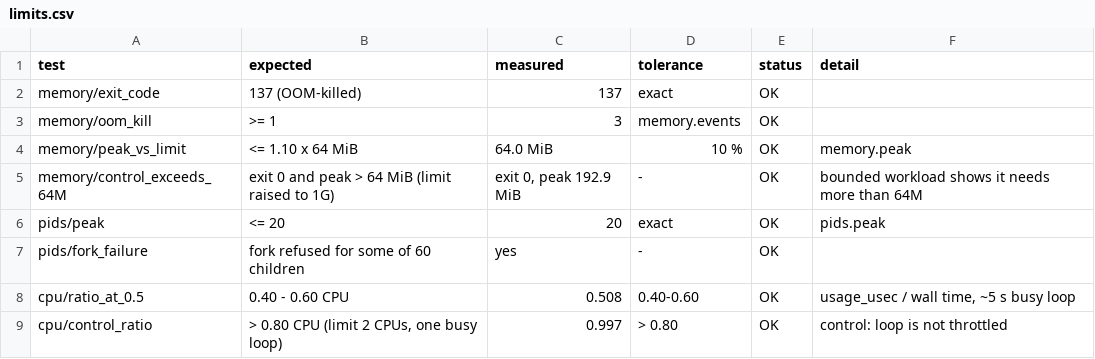
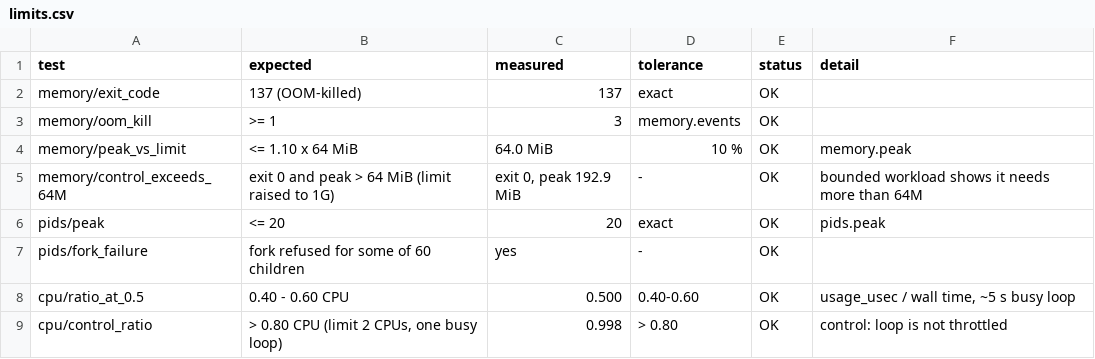
Before and after one commit to aridhyajain/MiniBox, a CSV file: bench/results/reference/limits.csv, drawn as a sheet.

```diff
--- a/bench/results/reference/limits.csv
+++ b/bench/results/reference/limits.csv
@@ -7,3 +7,3 @@ pids/peak,<= 20,20,exact,OK,pids.peak
 pids/fork_failure,fork refused for some of 60 children,yes,-,OK,
-cpu/ratio_at_0.5,0.40 - 0.60 CPU,0.508,0.40-0.60,OK,"usage_usec / wall time, ~5 s busy loop"
-cpu/control_ratio,"> 0.80 CPU (limit 2 CPUs, one busy loop)",0.997,> 0.80,OK,control: loop is not throttled
+cpu/ratio_at_0.5,0.40 - 0.60 CPU,0.500,0.40-0.60,OK,"usage_usec / wall time, ~5 s busy loop"
+cpu/control_ratio,"> 0.80 CPU (limit 2 CPUs, one busy loop)",0.998,> 0.80,OK,control: loop is not throttled
```
Also changed, not shown: bench/results/reference/memory.csv, bench/results/reference/startup_raw.csv, 29 other files.
